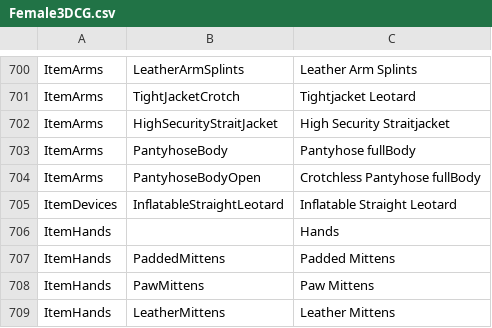
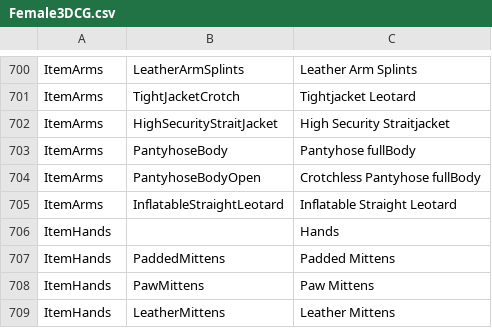
Before and after one commit to Codefreak64/Bondage-College, a CSV file: BondageClub/Assets/Female3DCG/Female3DCG.csv, drawn as a sheet; only a part is shown, gaps mark what is left out.

```diff
--- a/BondageClub/Assets/Female3DCG/Female3DCG.csv
+++ b/BondageClub/Assets/Female3DCG/Female3DCG.csv
@@ -704,3 +704,3 @@ ItemArms,PantyhoseBody,Pantyhose fullBody
 ItemArms,PantyhoseBodyOpen,Crotchless Pantyhose fullBody
-ItemDevices,InflatableStraightLeotard,Inflatable Straight Leotard
+ItemArms,InflatableStraightLeotard,Inflatable Straight Leotard
 ItemHands,,Hands
```
Also changed, not shown: BondageClub/Screens/Character/Player/Dialog_Player.csv, 7 other files.
